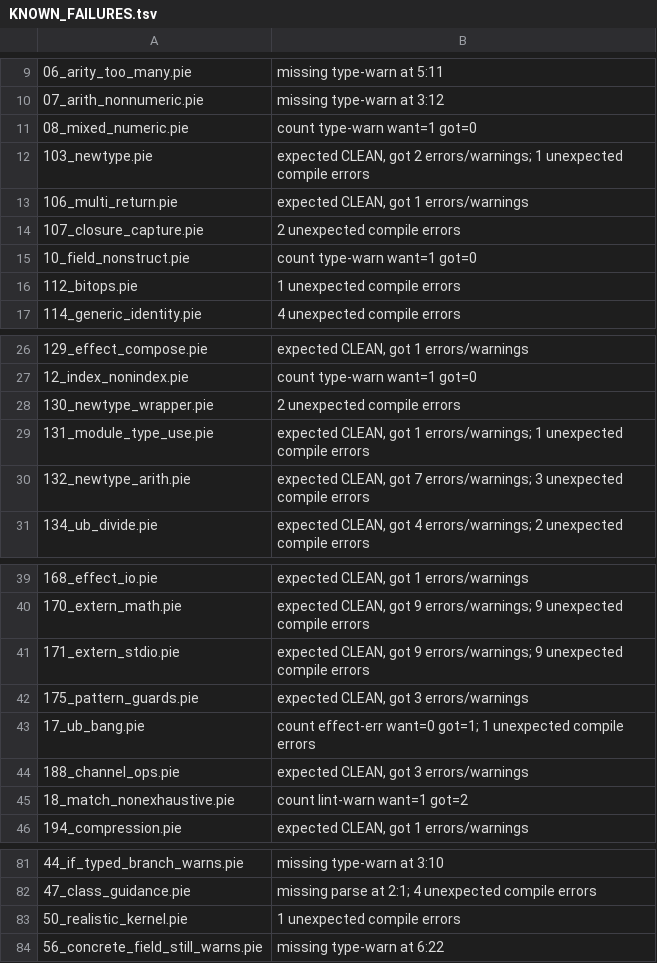
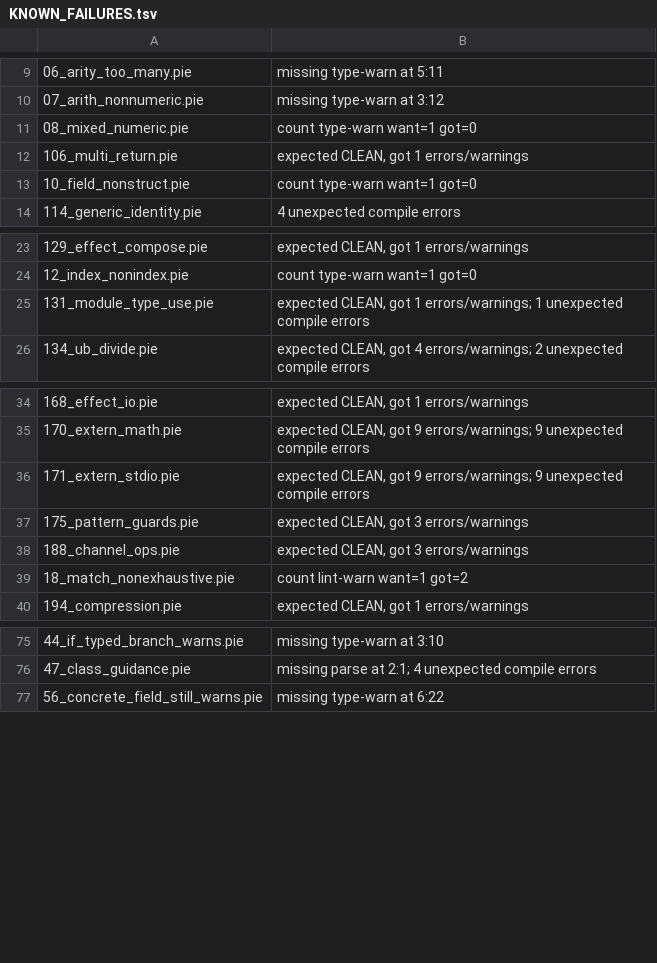
Before and after one commit to Consumed-by-Pride/Pridec, a TSV file: conformance/KNOWN_FAILURES.tsv, drawn as a sheet; only a part is shown, gaps mark what is left out.

Commit message:
close the remaining known defects: xor, enum struct-patterns, stale fixtures
Nothing here is deferred any more; every item is either fixed or shown to be
a fixture that was wrong.

pfront/pear_ir/air_lower.c3
  * N_PAT_VARIANT lowered child[0], which is the MODULE-PATH that names the
    variant. That path has no case in pat_node, so every enum variant with
    a payload was refused -- while the identical "type X = .." form worked.
    Filter to pattern children, as air_low.c3:3926 already did.
  * Ported the enum struct-pattern ("{ A: a }" becomes ctor A(a)), which
    air_low has and this lowerer refused outright. A pattern over a real
    struct or union stays refused, and the message now says why: APAT_RECORD
    is name-only (air_write errors on a payload) and a union member needs a
    discriminant test this lowerer does not model.

pfront/pfront_parse.c3
  * xor is a word operator but NOT a reserved word: stdlib/hash/auto_hash.pie
    binds "let xor = h ^ base". Reserving it in the lexer -- the obvious fix,
    and the one I tried first -- broke the whole stdlib (megaload: 2 errors
    over 261 modules). Resolved POSITIONALLY instead: an ident spelling xor
    in infix position is the operator, anywhere else it is a name. The
    juxtaposition rule had to exclude it too, or "v xor mask" became
    "v(xor)(mask)" -- an unresolved name in a CALL node.

Fixtures that were wrong, not the compiler:
  * 17/50: ub! outside unsafe is E3230 by design (docs/pear2/AIR3_PLAN.md:35
    already records 15_ub_explicit as the same mistake). Wrapped in unsafe.
  * 130: "newtype N : T" is not the syntax; the parser accepts "newtype N = T".
  * 103/132: Meters(n) needs a value-space constructor for a newtype, and
    whether that converts or checks is a language decision the compiler does
    not make. Rewritten with the defined "as" form.
  * 107: "(i64 -> i64)" and a bare "| x -> .." are not the arrow/lambda
    spelling; "fn(i64) -> i64" and "fn (x: i64) -> i64 { .. }" are.
  * n3_compound_loop asserted a bare 42 under a stale known-defect note that
    += assigns instead of adding. += works; the note and the weak assertion
    are both gone and the result now depends on the accumulated value.

conformance 162/100 -> 169/93, KNOWN_FAILURES.tsv exactly matches reality.
No regressions: pfront 181/181, stdlib self-clean 260/260, gates 4/5/audit,
exec+bounty 81/81.

Co-authored-by: arena-agent <297053741+arena-agent@users.noreply.github.com>

```diff
--- a/conformance/KNOWN_FAILURES.tsv
+++ b/conformance/KNOWN_FAILURES.tsv
@@ -11,7 +11,4 @@
 08_mixed_numeric.pie	count type-warn want=1 got=0
-103_newtype.pie	expected CLEAN, got 2 errors/warnings; 1 unexpected compile errors
 106_multi_return.pie	expected CLEAN, got 1 errors/warnings
-107_closure_capture.pie	2 unexpected compile errors
 10_field_nonstruct.pie	count type-warn want=1 got=0
-112_bitops.pie	1 unexpected compile errors
 114_generic_identity.pie	4 unexpected compile errors
@@ -27,5 +24,3 @@
 12_index_nonindex.pie	count type-warn want=1 got=0
-130_newtype_wrapper.pie	2 unexpected compile errors
 131_module_type_use.pie	expected CLEAN, got 1 errors/warnings; 1 unexpected compile errors
-132_newtype_arith.pie	expected CLEAN, got 7 errors/warnings; 3 unexpected compile errors
 134_ub_divide.pie	expected CLEAN, got 4 errors/warnings; 2 unexpected compile errors
@@ -42,3 +37,2 @@
 175_pattern_guards.pie	expected CLEAN, got 3 errors/warnings
-17_ub_bang.pie	count effect-err want=0 got=1; 1 unexpected compile errors
 188_channel_ops.pie	expected CLEAN, got 3 errors/warnings
@@ -82,3 +76,2 @@
 47_class_guidance.pie	missing parse at 2:1; 4 unexpected compile errors
-50_realistic_kernel.pie	1 unexpected compile errors
 56_concrete_field_still_warns.pie	missing type-warn at 6:22
```
Also changed, not shown: 10 other files.
